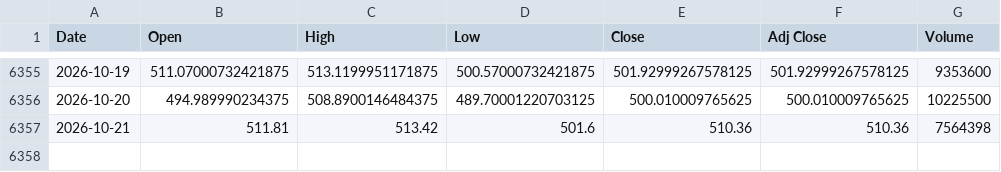
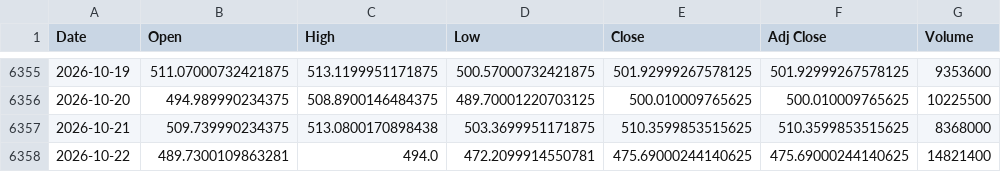
Before and after one commit to olion500/backtest-dss, a CSV file: data/SOXX.csv, drawn as a sheet; only a part is shown, gaps mark what is left out.

Commit message:
chore: market data through 2026-10-22 (closes: meritz SOXL, QQQ, SOXX)

```diff
--- a/data/SOXX.csv
+++ b/data/SOXX.csv
@@ -6356,2 +6356,3 @@ Date,Open,High,Low,Close,Adj Close,Volume
 2026-10-20,494.989990234375,508.8900146484375,489.70001220703125,500.010009765625,500.010009765625,10225500
-2026-10-21,511.81,513.42,501.6,510.36,510.36,7564398
+2026-10-21,509.739990234375,513.0800170898438,503.3699951171875,510.3599853515625,510.3599853515625,8368000
+2026-10-22,489.7300109863281,494.0,472.2099914550781,475.69000244140625,475.69000244140625,14821400
```
Also changed, not shown: data/BTC-USD.csv, data/QQQ.csv, 3 other files.
